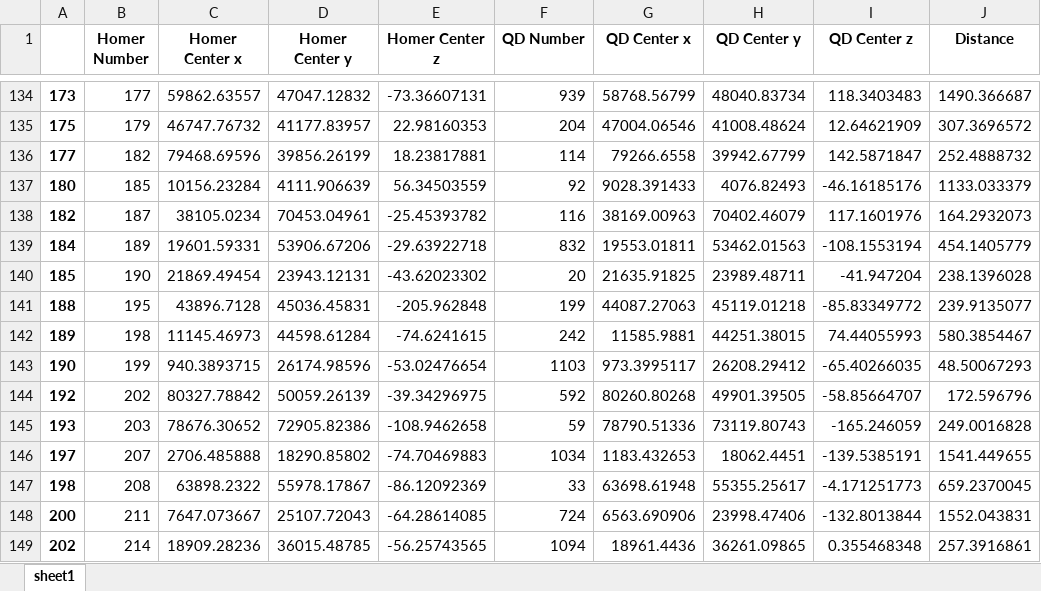
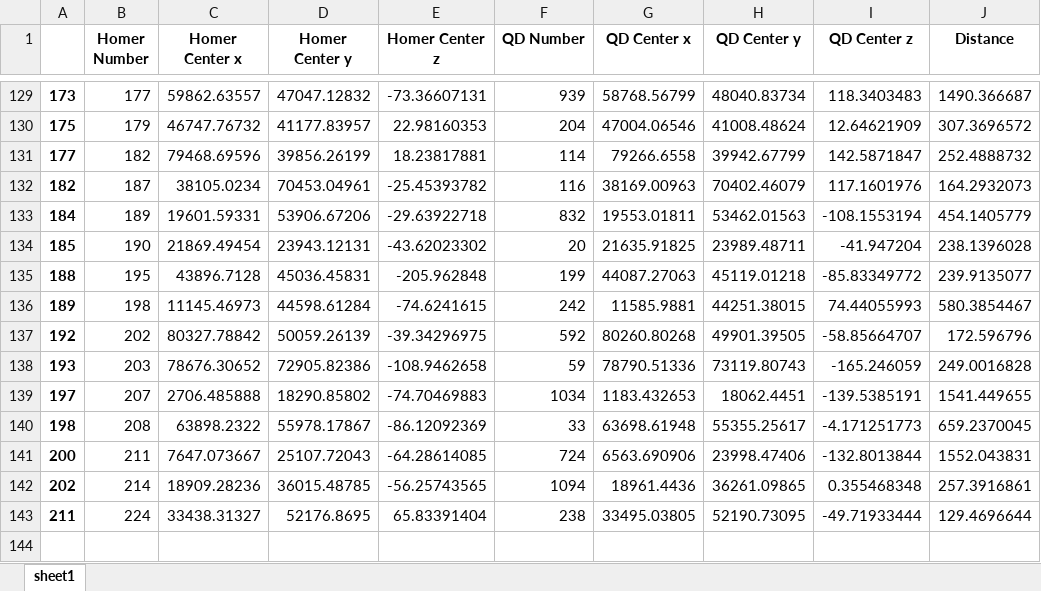
Before and after one commit to athomaz00/Super-resolution, an Excel workbook: cluster/distance change/dist-homer-ampar-before-ctr-1.xlsx, sheet sheet1, drawn as a sheet; only a part is shown, gaps mark what is left out; the shorter side is filled out with more unchanged rows; values as stored, in another font and other column widths than the file's, no borders; the diff covers the shown part only; the diff names each change by its address in the sheet, - before the commit and + after, or states it on an @@ line.

```diff
--- a/cluster/distance change/dist-homer-ampar-before-ctr-1.xlsx (sheet sheet1)
+++ b/cluster/distance change/dist-homer-ampar-before-ctr-1.xlsx (sheet sheet1)
-row 137: 180 | 185 | 10156.23284 | 4111.906639 | 56.34503559 | 92 | 9028.391433 | 4076.82493 | -46.16185176 | 1133.033379
-row 143: 190 | 199 | 940.3893715 | 26174.98596 | -53.02476654 | 1103 | 973.3995117 | 26208.29412 | -65.40266035 | 48.50067293
```
Also changed, not shown: 5 removed rows elsewhere in this sheet, cluster/distance change/dist-homer-ampar-after-ctr-1.xlsx, diffusion/per particle/ampar-before-diff-traj-CTR-1.xlsx, 6 other files.
